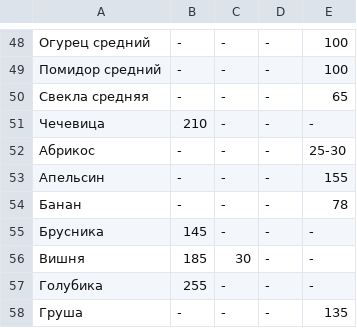
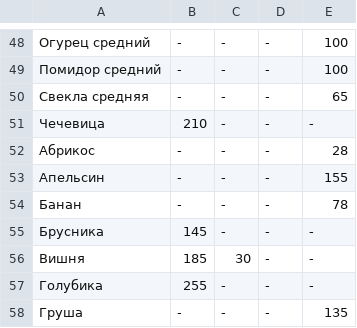
Before and after one commit to KarolinaLeonovich/cooking_app_myproject, a CSV file: cooking_app/mesurments.csv, drawn as a sheet; only a part is shown, gaps mark what is left out.

Commit message:
Parser for ingridient mesurment upd

```diff
--- a/cooking_app/mesurments.csv
+++ b/cooking_app/mesurments.csv
@@ -51,3 +51,3 @@
 Чечевица,210,-,-,-
-Абрикос,-,-,-,25-30
+Абрикос,-,-,-,28
 Апельсин,-,-,-,155
```
Also changed, not shown: 1 other file.
